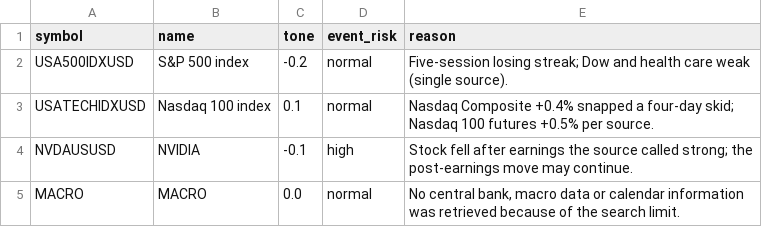
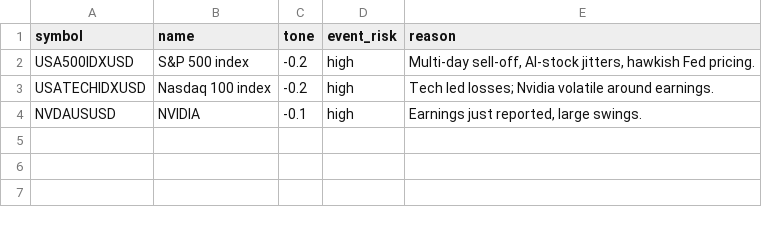
Before and after one commit to Samettutuncu33/Project-Atlantis, a CSV file: live/out/intel_views.csv, drawn as a sheet.

```diff
--- a/live/out/intel_views.csv
+++ b/live/out/intel_views.csv
@@ -1,5 +1,4 @@
 symbol,name,tone,event_risk,reason
-USA500IDXUSD,S&P 500 index,-0.2,normal,Five-session losing streak; Dow and health care weak (single source).
-USATECHIDXUSD,Nasdaq 100 index,0.1,normal,Nasdaq Composite +0.4% snapped a four-day skid; Nasdaq 100 futures +0.5% per source.
-NVDAUSUSD,NVIDIA,-0.1,high,Stock fell after earnings the source called strong; the post-earnings move may continue.
-MACRO,MACRO,0.0,normal,"No central bank, macro data or calendar information was retrieved because of the search limit."
+USA500IDXUSD,S&P 500 index,-0.2,high,"Multi-day sell-off, AI-stock jitters, hawkish Fed pricing."
+USATECHIDXUSD,Nasdaq 100 index,-0.2,high,Tech led losses; Nvidia volatile around earnings.
+NVDAUSUSD,NVIDIA,-0.1,high,"Earnings just reported, large swings."
```
Also changed, not shown: live/out/agents.csv, live/out/equity.csv, 35 other files.
